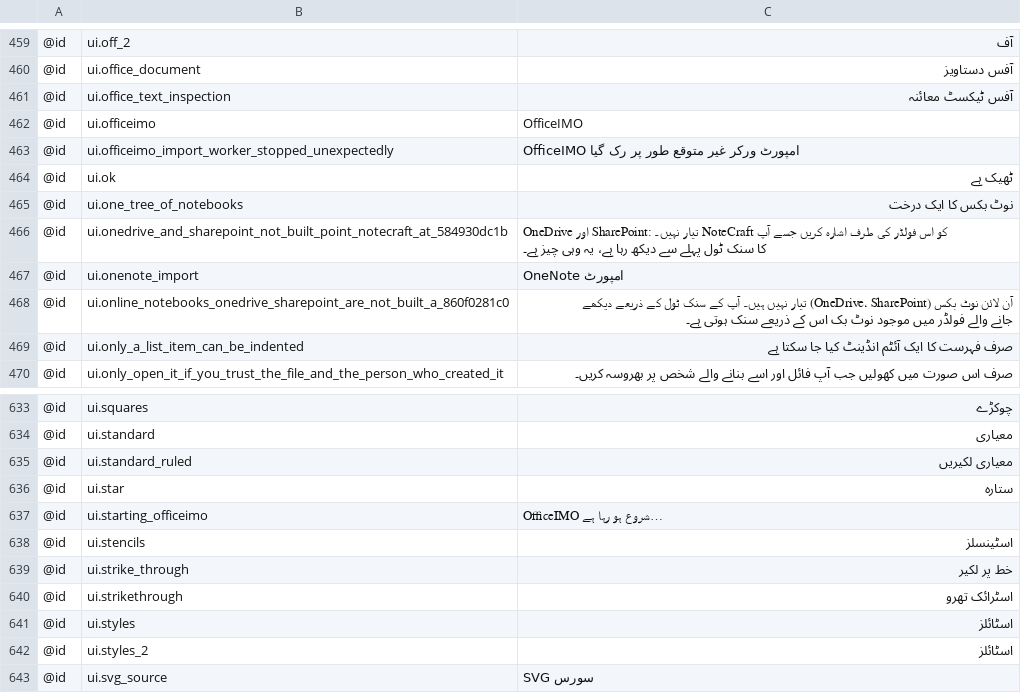
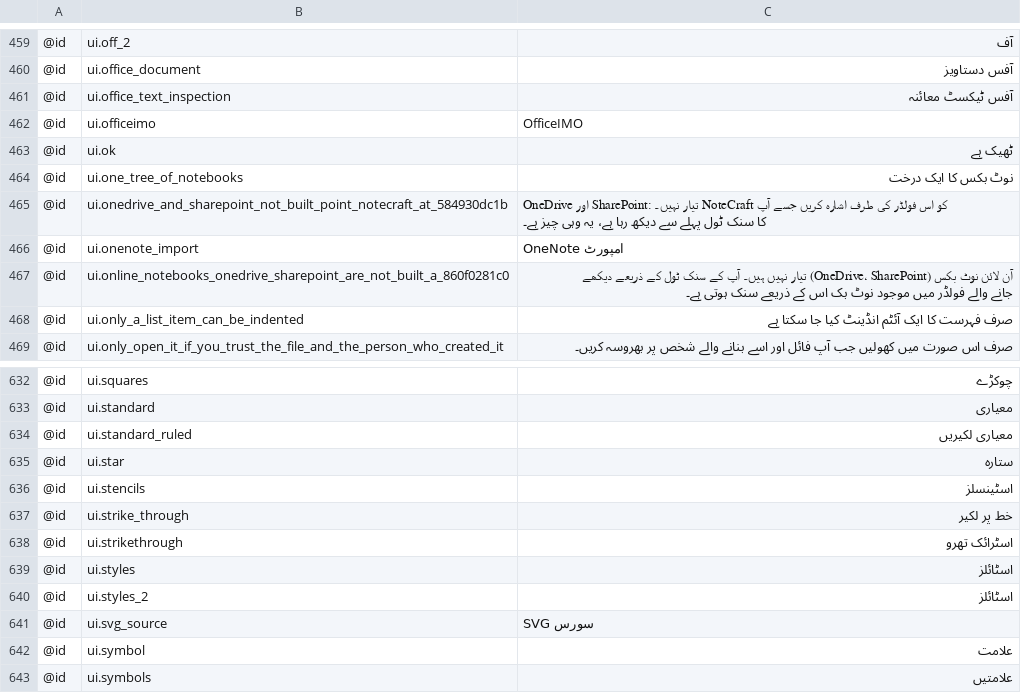
Before and after one commit to AlienTechSoftware/notecraft, a TSV file: i18n/ur.tsv, drawn as a sheet; only a part is shown, gaps mark what is left out; the shorter side is filled out with more unchanged rows.

```diff
--- a/i18n/ur.tsv
+++ b/i18n/ur.tsv
@@ -462,3 +462,2 @@
 @id	ui.officeimo	OfficeIMO
-@id	ui.officeimo_import_worker_stopped_unexpectedly	OfficeIMO امپورٹ ورکر غیر متوقع طور پر رک گیا
 @id	ui.ok	ٹھیک ہے
@@ -636,3 +635,2 @@
 @id	ui.star	ستارہ
-@id	ui.starting_officeimo	OfficeIMO شروع ہو رہا ہے…
 @id	ui.stencils	اسٹینسلز
```
Also changed, not shown: i18n/ar.tsv, i18n/fa.tsv, 27 other files.
